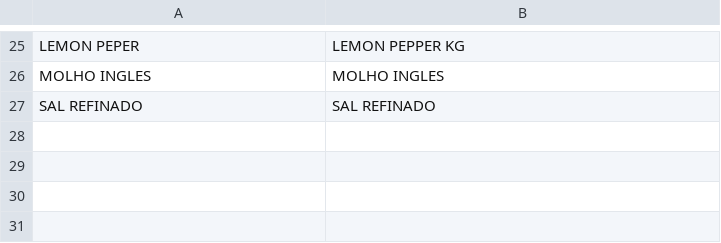
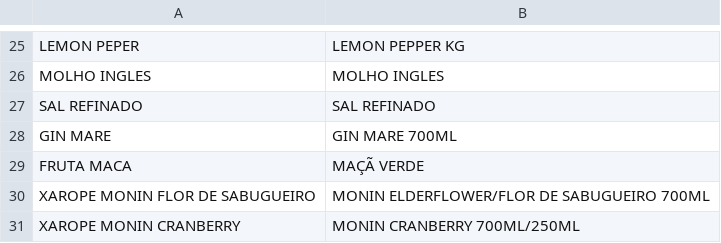
Before and after one commit to compras930/GRUPO-ALMERIA, a CSV file: compras-estoque/prisma/scripts/fichas-beira-lago/pares-drinks.csv, drawn as a sheet; only a part is shown, gaps mark what is left out; the diff names each change by its address in the sheet, - before the commit and + after, or states it on an @@ line.

```diff
--- a/compras-estoque/prisma/scripts/fichas-beira-lago/pares-drinks.csv
+++ b/compras-estoque/prisma/scripts/fichas-beira-lago/pares-drinks.csv
+row 28: GIN MARE | GIN MARE 700ML
+row 29: FRUTA MACA | MAÇÃ VERDE
+row 30: XAROPE MONIN FLOR DE SABUGUEIRO | MONIN ELDERFLOWER/FLOR DE SABUGUEIRO 700ML
+row 31: XAROPE MONIN CRANBERRY | MONIN CRANBERRY 700ML/250ML
```
Also changed, not shown: 3 other files.
